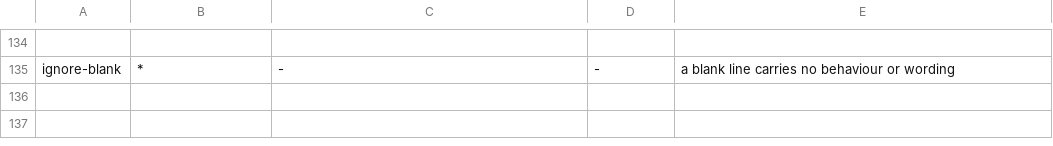
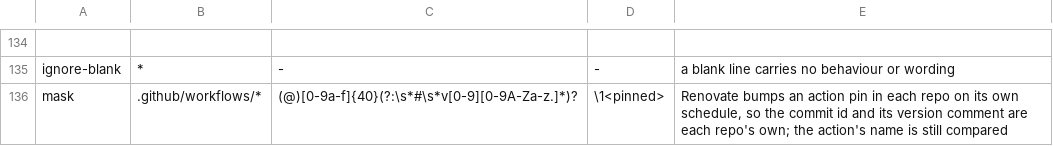
Before and after one commit to MatthewHobbs/a290-ha-addon, a TSV file: scripts/parity/map.tsv, drawn as a sheet; only a part is shown, gaps mark what is left out; the diff names each change by its address in the sheet, - before the commit and + after, or states it on an @@ line.

Commit message:
ci(parity): compare the action, not the commit an action sits at (#263)
Every Renovate PR has failed the required Parity check since 2026-10-20, and
always for the same reason: it bumps an action pin in this repo and r5's stays
put, so `uses: actions/setup-python@<sha>  # v7.1.0` against `@<other sha>  #
v7.0.0` counts as unlisted drift. Renovate cannot bump the twin, so the whole
dependency queue was stuck behind a check that was really asking each repo to
keep one bot's schedule.

The map gains a `mask` kind: a regex applied to BOTH texts before diffing, to a
scoped path, with the rewrite counted like any other rule (an idle mask is
reported as stale). The row masks an action's commit id and its version comment,
so the action's name still has to match, a pin reverted to a floating tag still
differs, and a different action still fails.

Verified three ways: the self-test gains two cases (a masked pin passes; the
same pin on a different action fails), and with #254's four workflow files
applied locally the only differences left were this engine change — no pin was
reported at all.

```diff
--- a/scripts/parity/map.tsv
+++ b/scripts/parity/map.tsv
+row 136: mask | .github/workflows/* | (@)[0-9a-f]{40}(?:\s*#\s*v[0-9][0-9A-Za-z.]*)? | \1<pinned> | Renovate bumps an action pin in each repo on its own schedule, so the commit id and its version comment are each repo's own; the action's name is still compared
```
Also changed, not shown: scripts/parity/expected.tsv, 1 other file.
